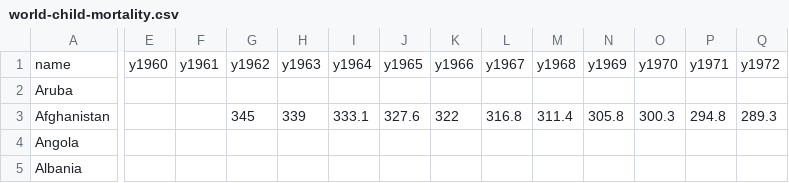
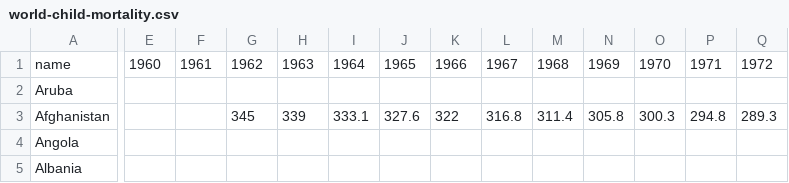
Before and after one commit to gurmanbh/command-line-graphics-lede, a CSV file: 3-mapshaper/world-child-mortality.csv, drawn as a sheet; only a part is shown, gaps mark what is left out; the diff covers the shown part only; the diff names each change by its address in the sheet, - before the commit and + after, or states it on an @@ line.

```diff
--- a/3-mapshaper/world-child-mortality.csv
+++ b/3-mapshaper/world-child-mortality.csv
-E1: y1960
+E1: 1960
-F1: y1961
+F1: 1961
-G1: y1962
+G1: 1962
-H1: y1963
+H1: 1963
-I1: y1964
+I1: 1964
-J1: y1965
+J1: 1965
-K1: y1966
+K1: 1966
-L1: y1967
+L1: 1967
-M1: y1968
+M1: 1968
-N1: y1969
+N1: 1969
-O1: y1970
+O1: 1970
-P1: y1971
+P1: 1971
-Q1: y1972
+Q1: 1972
```
Also changed, not shown: 47 edited cells elsewhere in this file, 1 other file.
